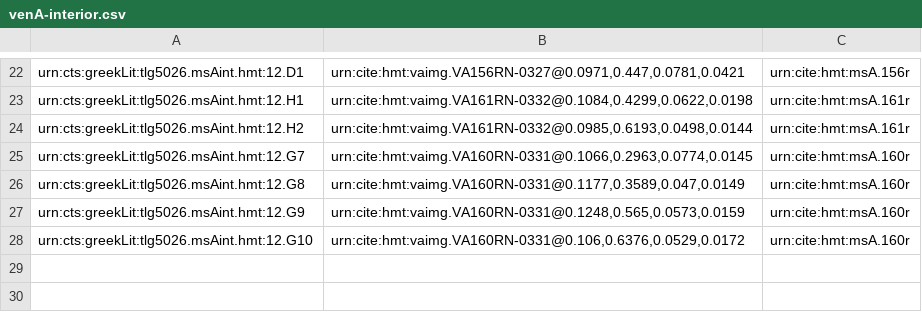
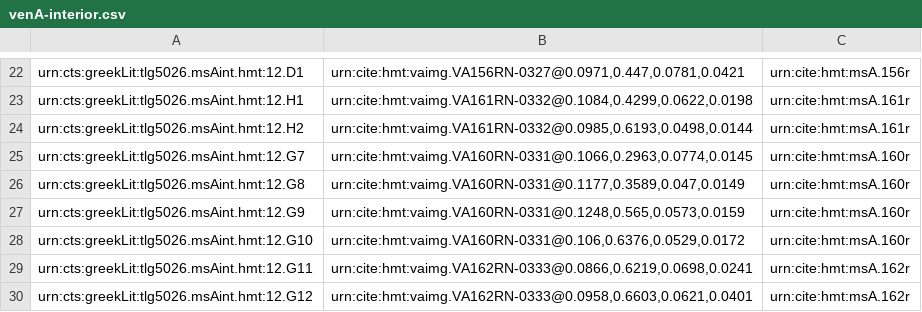
Before and after one commit to hmteditors/alums1, a CSV file: hmt-12/collections/venA-interior.csv, drawn as a sheet; only a part is shown, gaps mark what is left out; the diff names each change by its address in the sheet, - before the commit and + after, or states it on an @@ line.

Commit message:
Update venA-interior.csv
indexed interior scholion on 162r

```diff
--- a/hmt-12/collections/venA-interior.csv
+++ b/hmt-12/collections/venA-interior.csv
+row 29: urn:cts:greekLit:tlg5026.msAint.hmt:12.G11 | urn:cite:hmt:vaimg.VA162RN-0333@0.0866,0.6219,0.0698,0.0241 | urn:cite:hmt:msA.162r
+row 30: urn:cts:greekLit:tlg5026.msAint.hmt:12.G12 | urn:cite:hmt:vaimg.VA162RN-0333@0.0958,0.6603,0.0621,0.0401 | urn:cite:hmt:msA.162r
```
